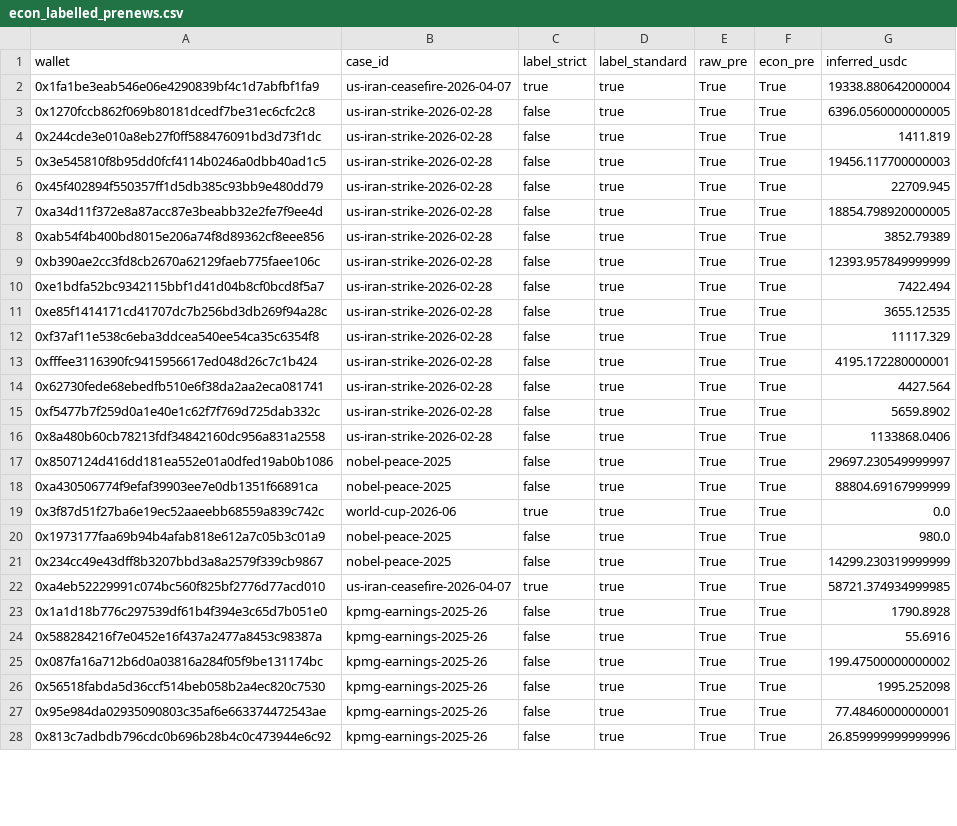
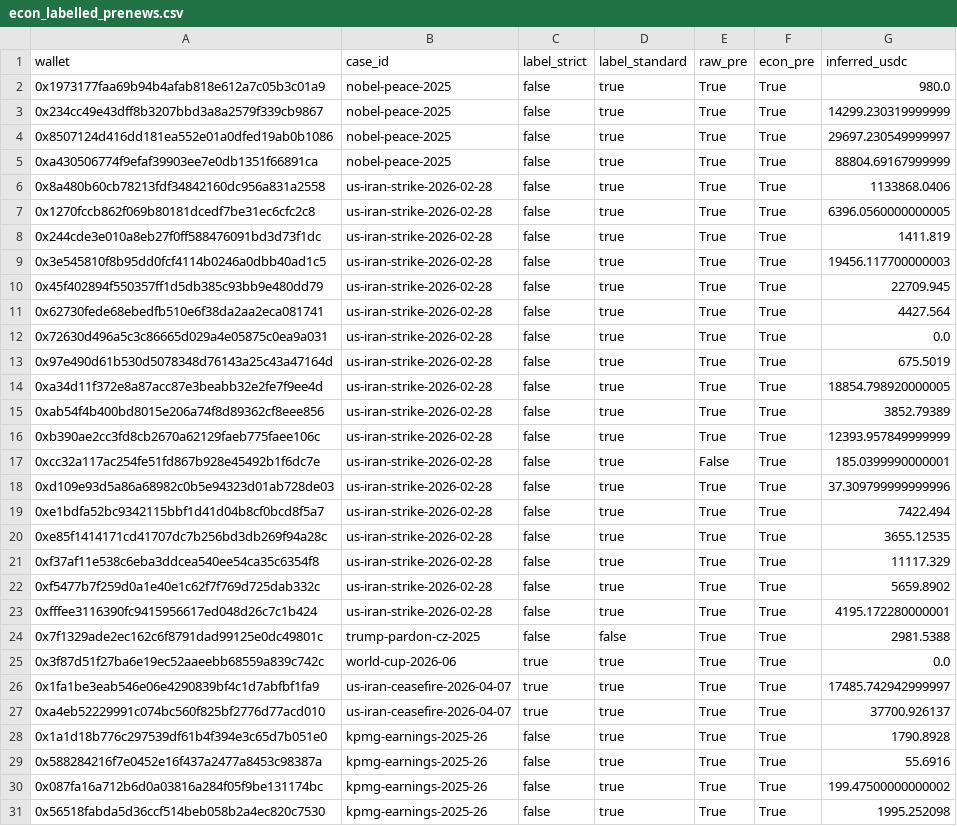
Before and after one commit to ibrhmyi/insider, a CSV file: dataset/logs/econ_labelled_prenews.csv, drawn as a sheet; only a part is shown; the shorter side is filled out with more unchanged rows; the diff covers the shown part only.

```diff
--- a/dataset/logs/econ_labelled_prenews.csv
+++ b/dataset/logs/econ_labelled_prenews.csv
@@ -1,3 +1,7 @@
 wallet,case_id,label_strict,label_standard,raw_pre,econ_pre,inferred_usdc
-0x1fa1be3eab546e06e4290839bf4c1d7abfbf1fa9,us-iran-ceasefire-2026-04-07,true,true,True,True,19338.880642000004
+0x1973177faa69b94b4afab818e612a7c05b3c01a9,nobel-peace-2025,false,true,True,True,980.0
+0x234cc49e43dff8b3207bbd3a8a2579f339cb9867,nobel-peace-2025,false,true,True,True,14299.230319999999
+0x8507124d416dd181ea552e01a0dfed19ab0b1086,nobel-peace-2025,false,true,True,True,29697.230549999997
+0xa430506774f9efaf39903ee7e0db1351f66891ca,nobel-peace-2025,false,true,True,True,88804.69167999999
+0x8a480b60cb78213fdf34842160dc956a831a2558,us-iran-strike-2026-02-28,false,true,True,True,1133868.0406
 0x1270fccb862f069b80181dcedf7be31ec6cfc2c8,us-iran-strike-2026-02-28,false,true,True,True,6396.0560000000005
@@ -6,2 +10,5 @@ wallet,case_id,label_strict,label_standard,raw_pre,econ_pre,inferred_usdc
 0x45f402894f550357ff1d5db385c93bb9e480dd79,us-iran-strike-2026-02-28,false,true,True,True,22709.945
+0x62730fede68ebedfb510e6f38da2aa2eca081741,us-iran-strike-2026-02-28,false,true,True,True,4427.564
+0x72630d496a5c3c86665d029a4e05875c0ea9a031,us-iran-strike-2026-02-28,false,true,True,True,0.0
+0x97e490d61b530d5078348d76143a25c43a47164d,us-iran-strike-2026-02-28,false,true,True,True,675.5019
 0xa34d11f372e8a87acc87e3beabb32e2fe7f9ee4d,us-iran-strike-2026-02-28,false,true,True,True,18854.798920000005
@@ -9,2 +16,4 @@ wallet,case_id,label_strict,label_standard,raw_pre,econ_pre,inferred_usdc
 0xb390ae2cc3fd8cb2670a62129faeb775faee106c,us-iran-strike-2026-02-28,false,true,True,True,12393.957849999999
+0xcc32a117ac254fe51fd867b928e45492b1f6dc7e,us-iran-strike-2026-02-28,false,true,False,True,185.0399990000001
+0xd109e93d5a86a68982c0b5e94323d01ab728de03,us-iran-strike-2026-02-28,false,true,True,True,37.309799999999996
 0xe1bdfa52bc9342115bbf1d41d04b8cf0bcd8f5a7,us-iran-strike-2026-02-28,false,true,True,True,7422.494
@@ -12,12 +21,8 @@ wallet,case_id,label_strict,label_standard,raw_pre,econ_pre,inferred_usdc
 0xf37af11e538c6eba3ddcea540ee54ca35c6354f8,us-iran-strike-2026-02-28,false,true,True,True,11117.329
+0xf5477b7f259d0a1e40e1c62f7f769d725dab332c,us-iran-strike-2026-02-28,false,true,True,True,5659.8902
 0xfffee3116390fc9415956617ed048d26c7c1b424,us-iran-strike-2026-02-28,false,true,True,True,4195.172280000001
-0x62730fede68ebedfb510e6f38da2aa2eca081741,us-iran-strike-2026-02-28,false,true,True,True,4427.564
-0xf5477b7f259d0a1e40e1c62f7f769d725dab332c,us-iran-strike-2026-02-28,false,true,True,True,5659.8902
-0x8a480b60cb78213fdf34842160dc956a831a2558,us-iran-strike-2026-02-28,false,true,True,True,1133868.0406
-0x8507124d416dd181ea552e01a0dfed19ab0b1086,nobel-peace-2025,false,true,True,True,29697.230549999997
-0xa430506774f9efaf39903ee7e0db1351f66891ca,nobel-peace-2025,false,true,True,True,88804.69167999999
+0x7f1329ade2ec162c6f8791dad99125e0dc49801c,trump-pardon-cz-2025,false,false,True,True,2981.5388
 0x3f87d51f27ba6e19ec52aaeebb68559a839c742c,world-cup-2026-06,true,true,True,True,0.0
-0x1973177faa69b94b4afab818e612a7c05b3c01a9,nobel-peace-2025,false,true,True,True,980.0
-0x234cc49e43dff8b3207bbd3a8a2579f339cb9867,nobel-peace-2025,false,true,True,True,14299.230319999999
-0xa4eb52229991c074bc560f825bf2776d77acd010,us-iran-ceasefire-2026-04-07,true,true,True,True,58721.374934999985
+0x1fa1be3eab546e06e4290839bf4c1d7abfbf1fa9,us-iran-ceasefire-2026-04-07,true,true,True,True,17485.742942999997
+0xa4eb52229991c074bc560f825bf2776d77acd010,us-iran-ceasefire-2026-04-07,true,true,True,True,37700.926137
 0x1a1d18b776c297539df61b4f394e3c65d7b051e0,kpmg-earnings-2025-26,false,true,True,True,1790.8928
```
Also changed, not shown: 6 added rows, 6 removed rows, 31 moved rows and 17 edited cells elsewhere in this file, dataset/logs/market_maker_check.csv, 3 other files.
